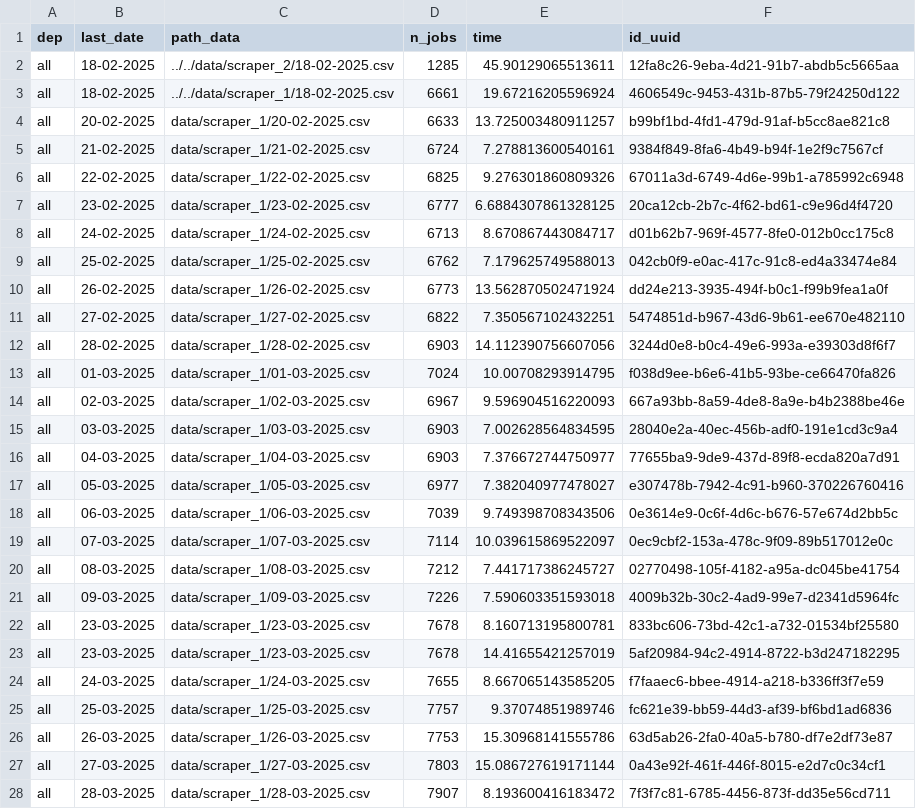
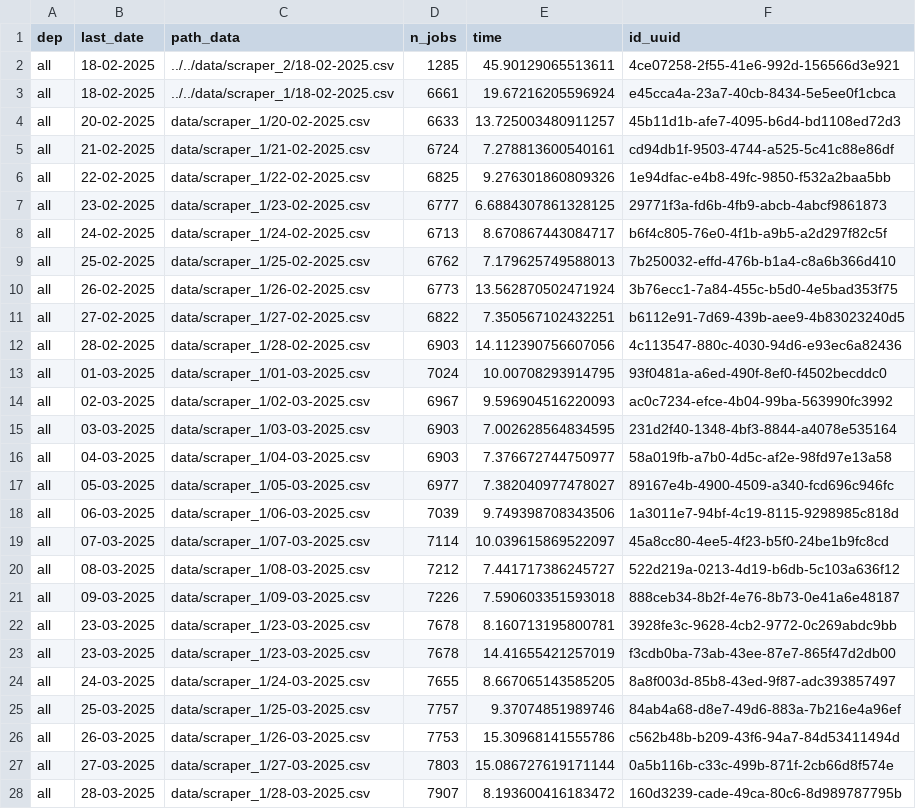
Before and after one commit to CJ2901/extract_empleos, a CSV file: scrapers/scraper_1/logs/logs.csv, drawn as a sheet; only a part is shown; the diff covers the shown part only.

```diff
--- a/scrapers/scraper_1/logs/logs.csv
+++ b/scrapers/scraper_1/logs/logs.csv
@@ -1,28 +1,28 @@
 dep,last_date,path_data,n_jobs,time,id_uuid
-all,18-02-2025,../../data/scraper_2/18-02-2025.csv,1285,45.90129065513611,12fa8c26-9eba-4d21-91b7-abdb5c5665aa
-all,18-02-2025,../../data/scraper_1/18-02-2025.csv,6661,19.67216205596924,4606549c-9453-431b-87b5-79f24250d122
-all,20-02-2025,data/scraper_1/20-02-2025.csv,6633,13.725003480911257,b99bf1bd-4fd1-479d-91af-b5cc8ae821c8
-all,21-02-2025,data/scraper_1/21-02-2025.csv,6724,7.278813600540161,9384f849-8fa6-4b49-b94f-1e2f9c7567cf
-all,22-02-2025,data/scraper_1/22-02-2025.csv,6825,9.276301860809326,67011a3d-6749-4d6e-99b1-a785992c6948
-all,23-02-2025,data/scraper_1/23-02-2025.csv,6777,6.6884307861328125,20ca12cb-2b7c-4f62-bd61-c9e96d4f4720
-all,24-02-2025,data/scraper_1/24-02-2025.csv,6713,8.670867443084717,d01b62b7-969f-4577-8fe0-012b0cc175c8
-all,25-02-2025,data/scraper_1/25-02-2025.csv,6762,7.179625749588013,042cb0f9-e0ac-417c-91c8-ed4a33474e84
-all,26-02-2025,data/scraper_1/26-02-2025.csv,6773,13.562870502471924,dd24e213-3935-494f-b0c1-f99b9fea1a0f
-all,27-02-2025,data/scraper_1/27-02-2025.csv,6822,7.350567102432251,5474851d-b967-43d6-9b61-ee670e482110
-all,28-02-2025,data/scraper_1/28-02-2025.csv,6903,14.112390756607056,3244d0e8-b0c4-49e6-993a-e39303d8f6f7
-all,01-03-2025,data/scraper_1/01-03-2025.csv,7024,10.00708293914795,f038d9ee-b6e6-41b5-93be-ce66470fa826
-all,02-03-2025,data/scraper_1/02-03-2025.csv,6967,9.596904516220093,667a93bb-8a59-4de8-8a9e-b4b2388be46e
-all,03-03-2025,data/scraper_1/03-03-2025.csv,6903,7.002628564834595,28040e2a-40ec-456b-adf0-191e1cd3c9a4
-all,04-03-2025,data/scraper_1/04-03-2025.csv,6903,7.376672744750977,77655ba9-9de9-437d-89f8-ecda820a7d91
-all,05-03-2025,data/scraper_1/05-03-2025.csv,6977,7.382040977478027,e307478b-7942-4c91-b960-370226760416
-all,06-03-2025,data/scraper_1/06-03-2025.csv,7039,9.749398708343506,0e3614e9-0c6f-4d6c-b676-57e674d2bb5c
-all,07-03-2025,data/scraper_1/07-03-2025.csv,7114,10.039615869522097,0ec9cbf2-153a-478c-9f09-89b517012e0c
-all,08-03-2025,data/scraper_1/08-03-2025.csv,7212,7.441717386245727,02770498-105f-4182-a95a-dc045be41754
-all,09-03-2025,data/scraper_1/09-03-2025.csv,7226,7.590603351593018,4009b32b-30c2-4ad9-99e7-d2341d5964fc
-all,23-03-2025,data/scraper_1/23-03-2025.csv,7678,8.160713195800781,833bc606-73bd-42c1-a732-01534bf25580
-all,23-03-2025,data/scraper_1/23-03-2025.csv,7678,14.41655421257019,5af20984-94c2-4914-8722-b3d247182295
-all,24-03-2025,data/scraper_1/24-03-2025.csv,7655,8.667065143585205,f7faaec6-bbee-4914-a218-b336ff3f7e59
-all,25-03-2025,data/scraper_1/25-03-2025.csv,7757,9.37074851989746,fc621e39-bb59-44d3-af39-bf6bd1ad6836
-all,26-03-2025,data/scraper_1/26-03-2025.csv,7753,15.30968141555786,63d5ab26-2fa0-40a5-b780-df7e2df73e87
-all,27-03-2025,data/scraper_1/27-03-2025.csv,7803,15.086727619171144,0a43e92f-461f-446f-8015-e2d7c0c34cf1
-all,28-03-2025,data/scraper_1/28-03-2025.csv,7907,8.193600416183472,7f3f7c81-6785-4456-873f-dd35e56cd711
+all,18-02-2025,../../data/scraper_2/18-02-2025.csv,1285,45.90129065513611,4ce07258-2f55-41e6-992d-156566d3e921
+all,18-02-2025,../../data/scraper_1/18-02-2025.csv,6661,19.67216205596924,e45cca4a-23a7-40cb-8434-5e5ee0f1cbca
+all,20-02-2025,data/scraper_1/20-02-2025.csv,6633,13.725003480911257,45b11d1b-afe7-4095-b6d4-bd1108ed72d3
+all,21-02-2025,data/scraper_1/21-02-2025.csv,6724,7.278813600540161,cd94db1f-9503-4744-a525-5c41c88e86df
+all,22-02-2025,data/scraper_1/22-02-2025.csv,6825,9.276301860809326,1e94dfac-e4b8-49fc-9850-f532a2baa5bb
+all,23-02-2025,data/scraper_1/23-02-2025.csv,6777,6.6884307861328125,29771f3a-fd6b-4fb9-abcb-4abcf9861873
+all,24-02-2025,data/scraper_1/24-02-2025.csv,6713,8.670867443084717,b6f4c805-76e0-4f1b-a9b5-a2d297f82c5f
+all,25-02-2025,data/scraper_1/25-02-2025.csv,6762,7.179625749588013,7b250032-effd-476b-b1a4-c8a6b366d410
+all,26-02-2025,data/scraper_1/26-02-2025.csv,6773,13.562870502471924,3b76ecc1-7a84-455c-b5d0-4e5bad353f75
+all,27-02-2025,data/scraper_1/27-02-2025.csv,6822,7.350567102432251,b6112e91-7d69-439b-aee9-4b83023240d5
+all,28-02-2025,data/scraper_1/28-02-2025.csv,6903,14.112390756607056,4c113547-880c-4030-94d6-e93ec6a82436
+all,01-03-2025,data/scraper_1/01-03-2025.csv,7024,10.00708293914795,93f0481a-a6ed-490f-8ef0-f4502becddc0
+all,02-03-2025,data/scraper_1/02-03-2025.csv,6967,9.596904516220093,ac0c7234-efce-4b04-99ba-563990fc3992
+all,03-03-2025,data/scraper_1/03-03-2025.csv,6903,7.002628564834595,231d2f40-1348-4bf3-8844-a4078e535164
+all,04-03-2025,data/scraper_1/04-03-2025.csv,6903,7.376672744750977,58a019fb-a7b0-4d5c-af2e-98fd97e13a58
+all,05-03-2025,data/scraper_1/05-03-2025.csv,6977,7.382040977478027,89167e4b-4900-4509-a340-fcd696c946fc
+all,06-03-2025,data/scraper_1/06-03-2025.csv,7039,9.749398708343506,1a3011e7-94bf-4c19-8115-9298985c818d
+all,07-03-2025,data/scraper_1/07-03-2025.csv,7114,10.039615869522097,45a8cc80-4ee5-4f23-b5f0-24be1b9fc8cd
+all,08-03-2025,data/scraper_1/08-03-2025.csv,7212,7.441717386245727,522d219a-0213-4d19-b6db-5c103a636f12
+all,09-03-2025,data/scraper_1/09-03-2025.csv,7226,7.590603351593018,888ceb34-8b2f-4e76-8b73-0e41a6e48187
+all,23-03-2025,data/scraper_1/23-03-2025.csv,7678,8.160713195800781,3928fe3c-9628-4cb2-9772-0c269abdc9bb
+all,23-03-2025,data/scraper_1/23-03-2025.csv,7678,14.41655421257019,f3cdb0ba-73ab-43ee-87e7-865f47d2db00
+all,24-03-2025,data/scraper_1/24-03-2025.csv,7655,8.667065143585205,8a8f003d-85b8-43ed-9f87-adc393857497
+all,25-03-2025,data/scraper_1/25-03-2025.csv,7757,9.37074851989746,84ab4a68-d8e7-49d6-883a-7b216e4a96ef
+all,26-03-2025,data/scraper_1/26-03-2025.csv,7753,15.30968141555786,c562b48b-b209-43f6-94a7-84d53411494d
+all,27-03-2025,data/scraper_1/27-03-2025.csv,7803,15.086727619171144,0a5b116b-c33c-499b-871f-2cb66d8f574e
+all,28-03-2025,data/scraper_1/28-03-2025.csv,7907,8.193600416183472,160d3239-cade-49ca-80c6-8d989787795b
```
Also changed, not shown: 1 added row and 82 edited cells elsewhere in this file, 1 other file.
